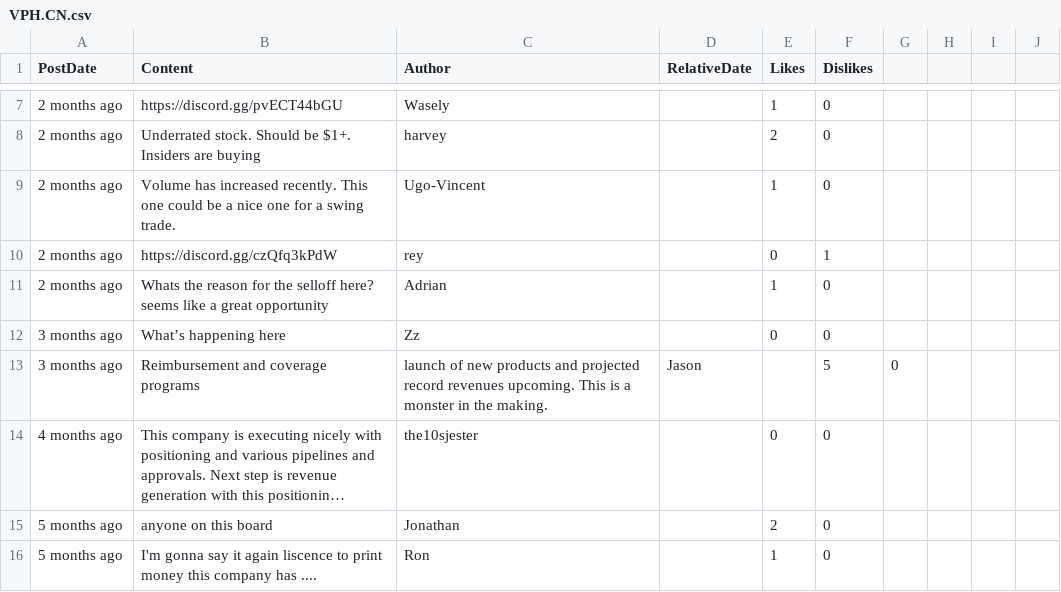
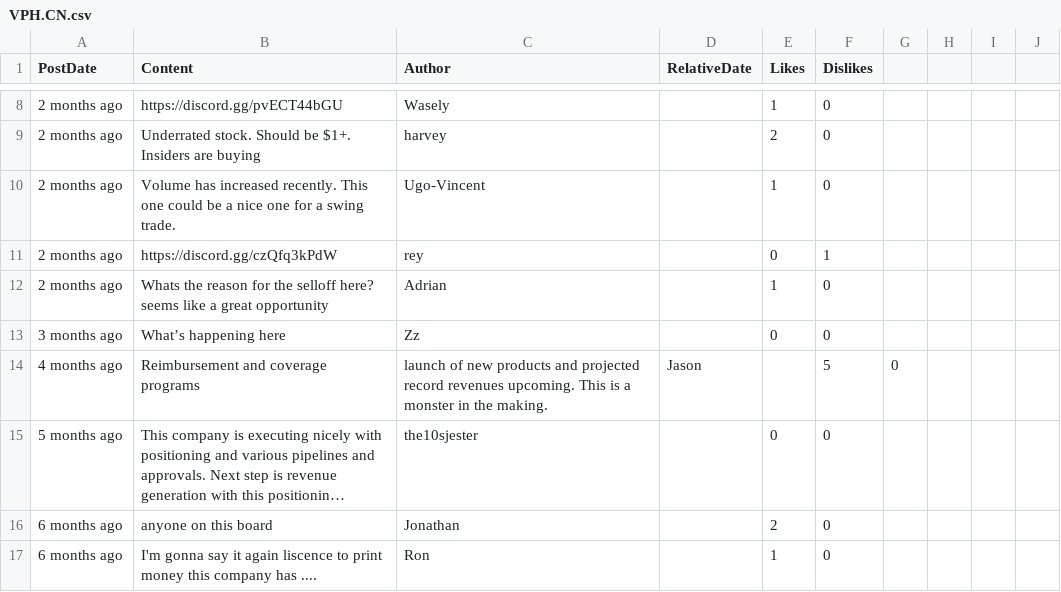
Before and after one commit to dli-invest/conscrap, a CSV file: data/VPH.CN.csv, drawn as a sheet; only a part is shown, gaps mark what is left out; long unchanged cells end in …; addresses are those after the commit; the diff covers the shown part only; the diff names each change by its address in the sheet, - before the commit and + after, or states it on an @@ line.

```diff
--- a/data/VPH.CN.csv
+++ b/data/VPH.CN.csv
-A14 (PostDate): 3 months ago
+A14 (PostDate): 4 months ago
-A15 (PostDate): 4 months ago
+A15 (PostDate): 5 months ago
-A16:A17 (PostDate): 5 months ago
+A16:A17 (PostDate): 6 months ago
```
Also changed, not shown: 1 added row and 12 edited cells elsewhere in this file, 1 other file.
